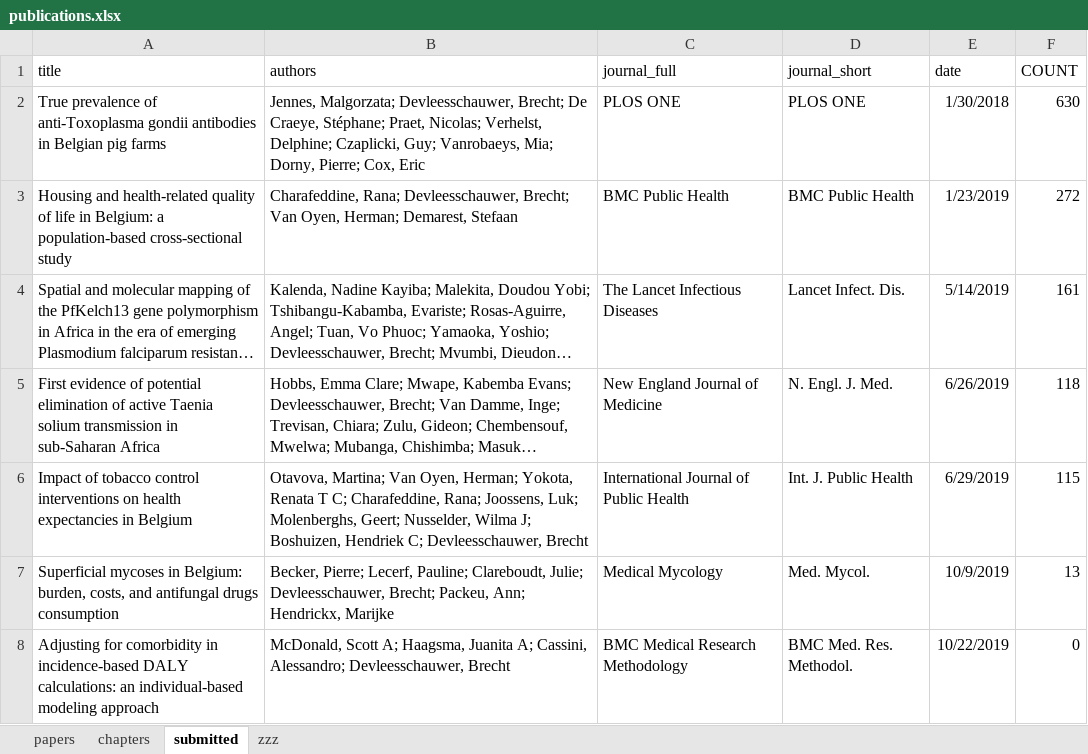
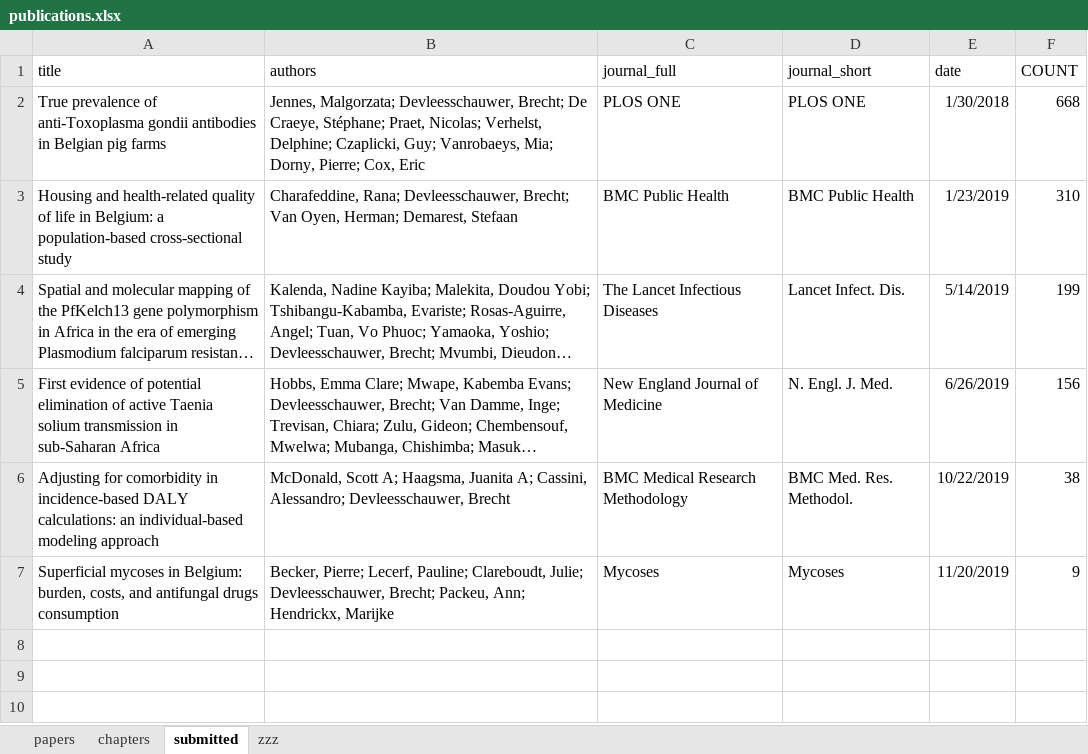
Before and after one commit to brechtdv/vitae, an Excel workbook: publications.xlsx, sheet submitted, drawn as a sheet; long unchanged cells end in …; values as stored, in another font and other column widths than the file's, no borders; table styles not drawn; removed rows and columns are numbered as before the commit, all else as after; the diff names each change by its address in the sheet, - before the commit and + after, or states it on an @@ line.

```diff
--- a/publications.xlsx (sheet submitted)
+++ b/publications.xlsx (sheet submitted)
-F2 (COUNT): 630
+F2 (COUNT): 668
-F3 (COUNT): 272
+F3 (COUNT): 310
-F4 (COUNT): 161
+F4 (COUNT): 199
-F5 (COUNT): 118
+F5 (COUNT): 156
-row 6: Impact of tobacco control interventions on health expectancies in Belgium | Otavova, Martina; Van Oyen, Herman; Yokota, Renata T C; Charafeddine, Rana; Joossens, Luk; Molenberghs, Geert; Nusselder, Wilma J; Boshuizen, Hendriek C; Devleesschauwer, Brecht | International Journal of Public Health | Int. J. Public Health | 6/29/2019 | 115
-row 7: Superficial mycoses in Belgium: burden, costs, and antifungal drugs consumption | Becker, Pierre; Lecerf, Pauline; Clareboudt, Julie; Devleesschauwer, Brecht; Packeu, Ann; Hendrickx, Marijke | Medical Mycology | Med. Mycol. | 10/9/2019 | 13
-F6 (COUNT): 0
+F6 (COUNT): 38
+row 7: Superficial mycoses in Belgium: burden, costs, and antifungal drugs consumption | Becker, Pierre; Lecerf, Pauline; Clareboudt, Julie; Devleesschauwer, Brecht; Packeu, Ann; Hendrickx, Marijke | Mycoses | Mycoses | 11/20/2019 | 9
```
Also changed, not shown: sheet papers, sheet zzz, 2 other files.
